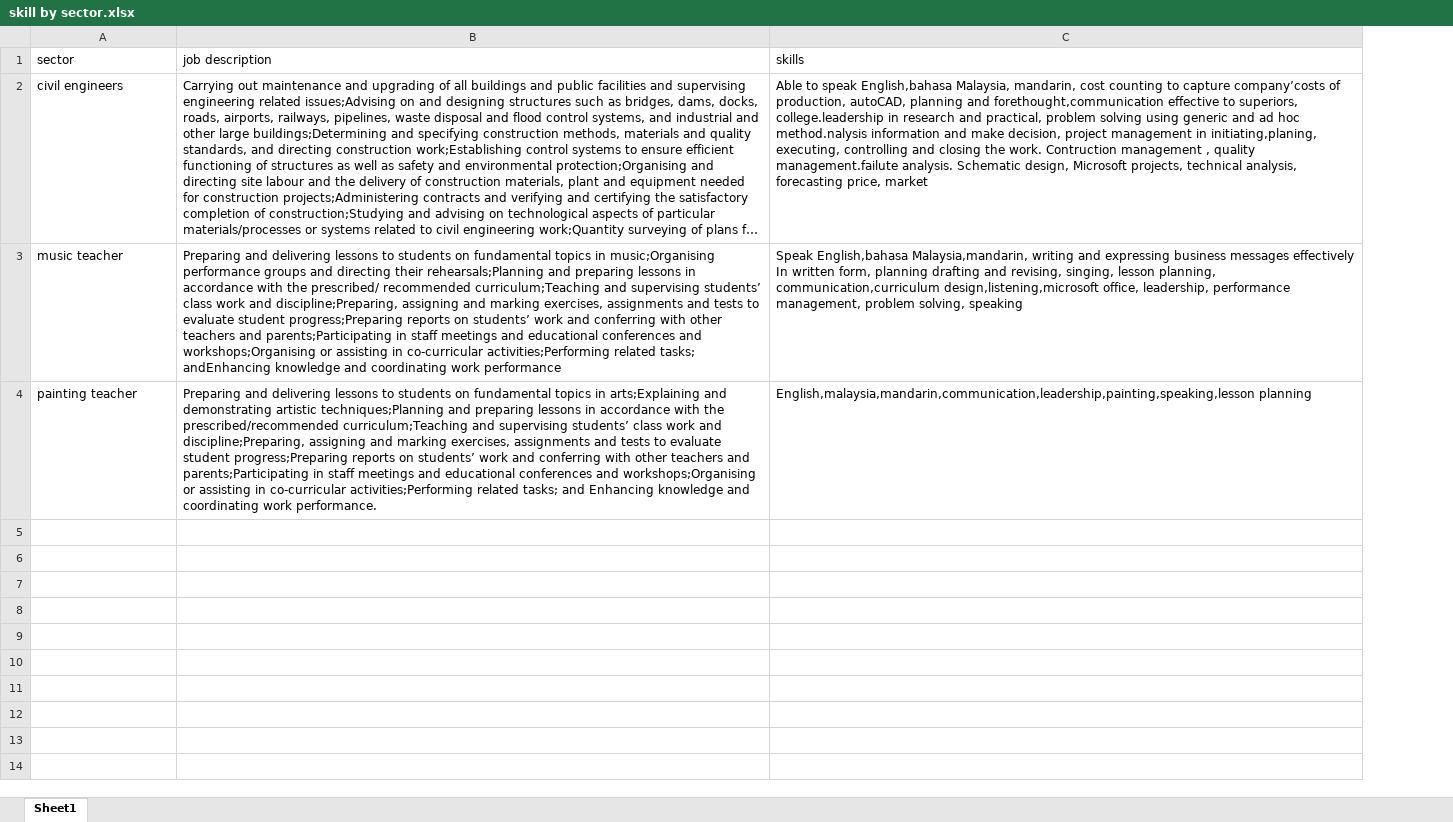
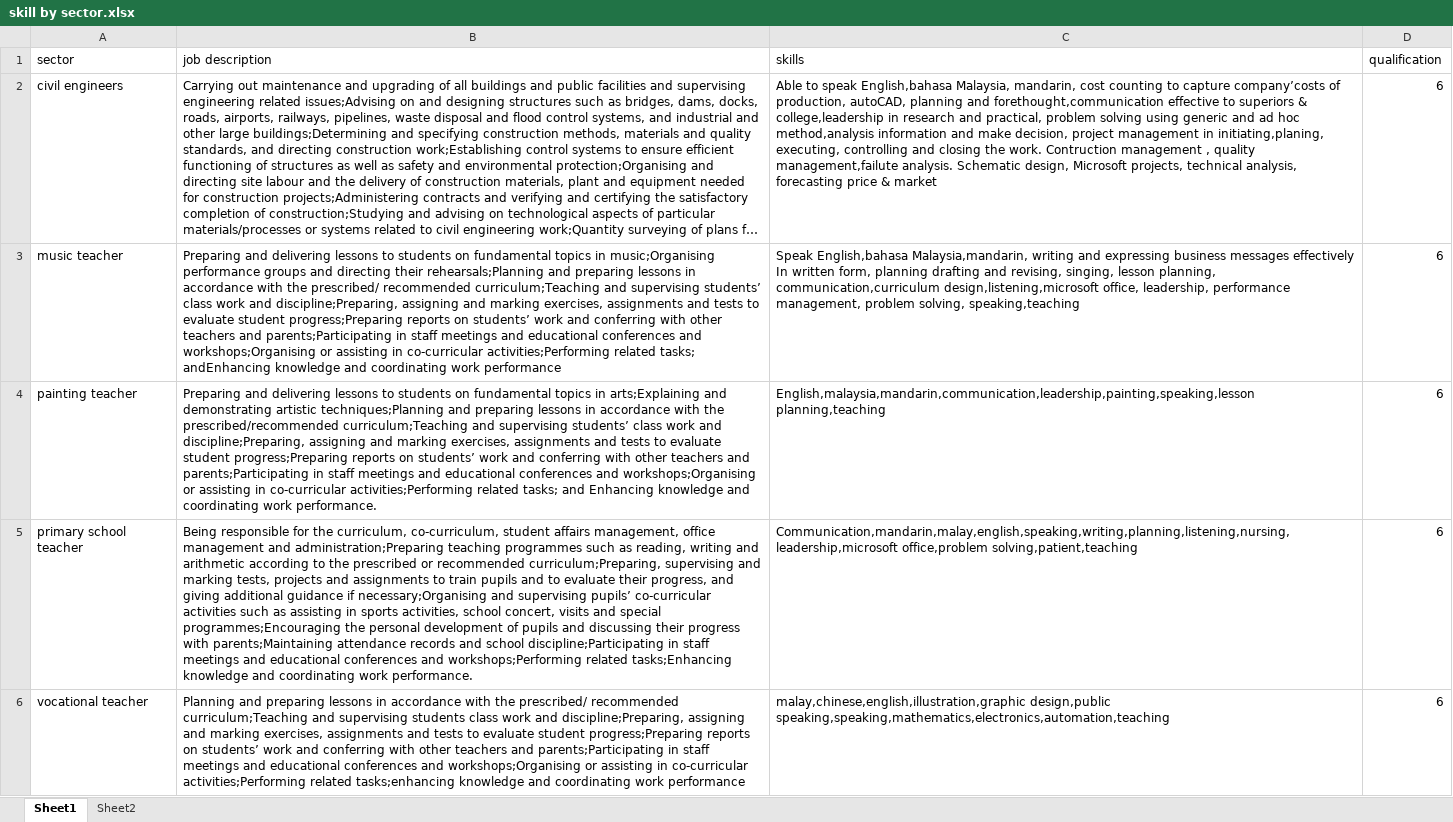
Before and after one commit to keanteng/datathon, an Excel workbook: skill by sector.xlsx, sheet Sheet1, drawn as a sheet; only a part is shown; long unchanged cells end in …; values as stored, in another font and other column widths than the file's, no borders; the diff covers the shown part only; the diff names each change by its address in the sheet, - before the commit and + after, or states it on an @@ line.

Commit message:
skill mismatch model 2.0

```diff
--- a/skill by sector.xlsx (sheet Sheet1)
+++ b/skill by sector.xlsx (sheet Sheet1)
+sheet tab: Sheet2
+column D (qualification), rows 2-4: all 6
-C2 (skills): …effective to superiors, college.leadership in research and practical, problem solving using generic and ad hoc method.nalysis information and make decision, project management in initiating,planing, executing, controlling and closing the work. Contruction management , quality management.failute analysis. Schematic design, Microsoft projects, technical analysis, forecasting price, market
+C2 (skills): …effective to superiors & college,leadership in research and practical, problem solving using generic and ad hoc method,analysis information and make decision, project management in initiating,planing, executing, controlling and closing the work. Contruction management , quality management,failute analysis. Schematic design, Microsoft projects, technical analysis, forecasting price & market
-C3 (skills): …problem solving, speaking
+C3 (skills): …problem solving, speaking,teaching
-C4 (skills): English,malaysia,mandarin,communication,leadership,painting,speaking,lesson planning
+C4 (skills): English,malaysia,mandarin,communication,leadership,painting,speaking,lesson planning,teaching
+row 5: primary school teacher | Being responsible for the curriculum, co-curriculum, student affairs management, office management and administration;Preparing teaching programmes such as reading, writing and arithmetic according to the prescribed or recommended curriculum;Preparing, supervising and marking tests, projects and assignments to train pupils and to evaluate their progress, and giving additional guidance if necessary;Organising and supervising pupils’ co-curricular activities such as assisting in sports activities, school concert, visits and special programmes;Encouraging the personal development of pupils and discussing their progress with parents;Maintaining attendance records and school discipline;Participating in staff meetings and educational conferences and workshops;Performing related tasks;Enhancing knowledge and coordinating work performance. | Communication,mandarin,malay,english,speaking,writing,planning,listening,nursing,leadership,microsoft office,problem solving,patient,teaching | 6
+row 6: vocational teacher | Planning and preparing lessons in accordance with the prescribed/ recommended curriculum;Teaching and supervising students class work and discipline;Preparing, assigning and marking exercises, assignments and tests to evaluate student progress;Preparing reports on students’ work and conferring with other teachers and parents;Participating in staff meetings and educational conferences and workshops;Organising or assisting in co-curricular activities;Performing related tasks;enhancing knowledge and coordinating work performance | malay,chinese,english,illustration,graphic design,public speaking,speaking,mathematics,electronics,automation,teaching | 6
```
Also changed, not shown: 5 added rows elsewhere in this sheet, 3 other files.
